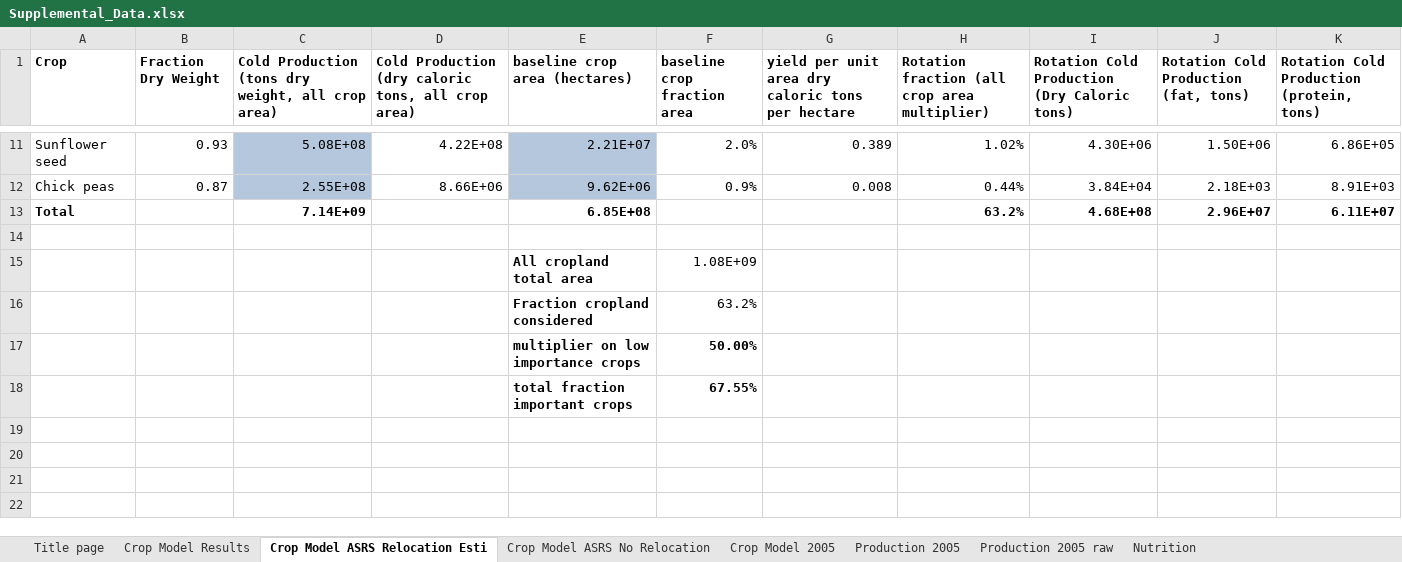
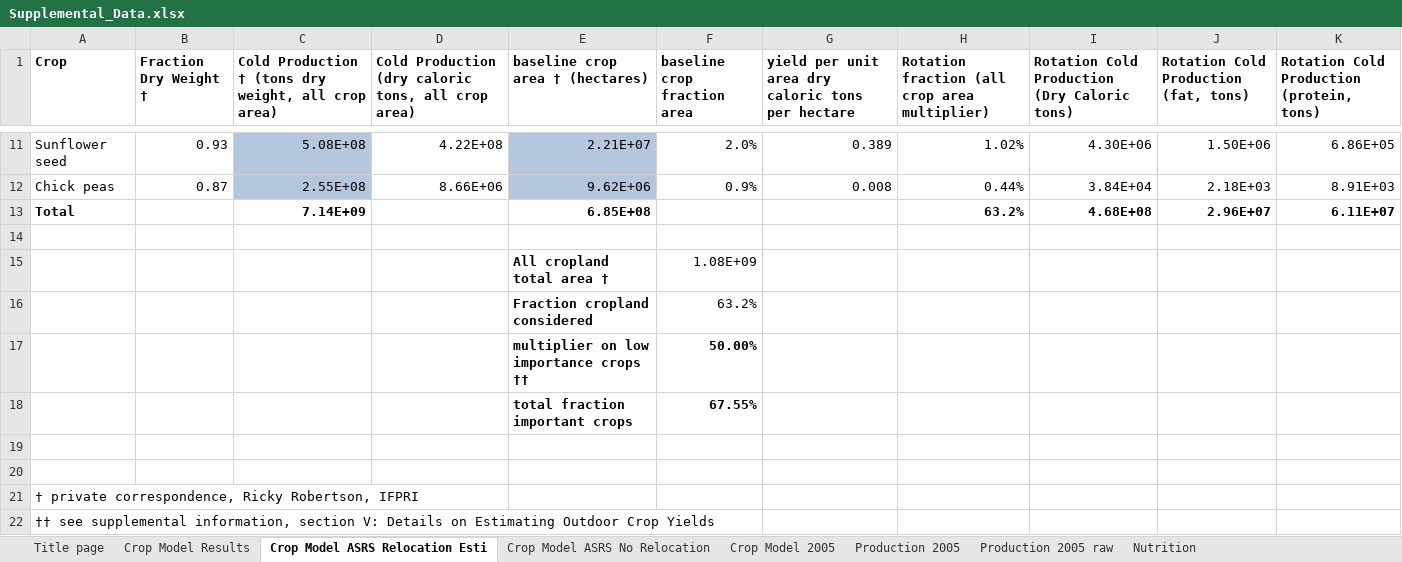
Before and after one commit to allfed/allfed-integrated-model, an Excel workbook: data/Supplemental_Data.xlsx, sheet Crop Model ASRS Relocation Esti, drawn as a sheet; only a part is shown, gaps mark what is left out; values as stored, in another font and other column widths than the file's, no borders; the diff names each change by its address in the sheet, - before the commit and + after, or states it on an @@ line.

Commit message:
documentation for supplemental spreadsheet, fixed names and formats for plots

```diff
--- a/data/Supplemental_Data.xlsx (sheet Crop Model ASRS Relocation Esti)
+++ b/data/Supplemental_Data.xlsx (sheet Crop Model ASRS Relocation Esti)
-B1: Fraction Dry Weight
+B1: Fraction Dry Weight †
-C1: Cold Production (tons dry…
+C1: Cold Production † (tons dry…
-E1: baseline crop area (hectares)
+E1: baseline crop area † (hectares)
-E15 (baseline crop area † (hectares)): All cropland total area
+E15 (baseline crop area † (hectares)): All cropland total area †
-E17 (baseline crop area † (hectares)): multiplier on low importance crops
+E17 (baseline crop area † (hectares)): multiplier on low importance crops ††
+row 19: (empty)
+row 20: (empty)
+row 21: † private correspondence, Ricky Robertson, IFPRI
+row 22: †† see supplemental information, section V: Details on Estimating Outdoor Crop Yields
```
Also changed, not shown: sheet Crop Model Results, sheet Nutrition, sheet Production 2005 raw, sheet Crop Model 2005, sheet Crop Model ASRS No Relocation, sheet Production 2005, formulas that keep their value, 3 other files.
